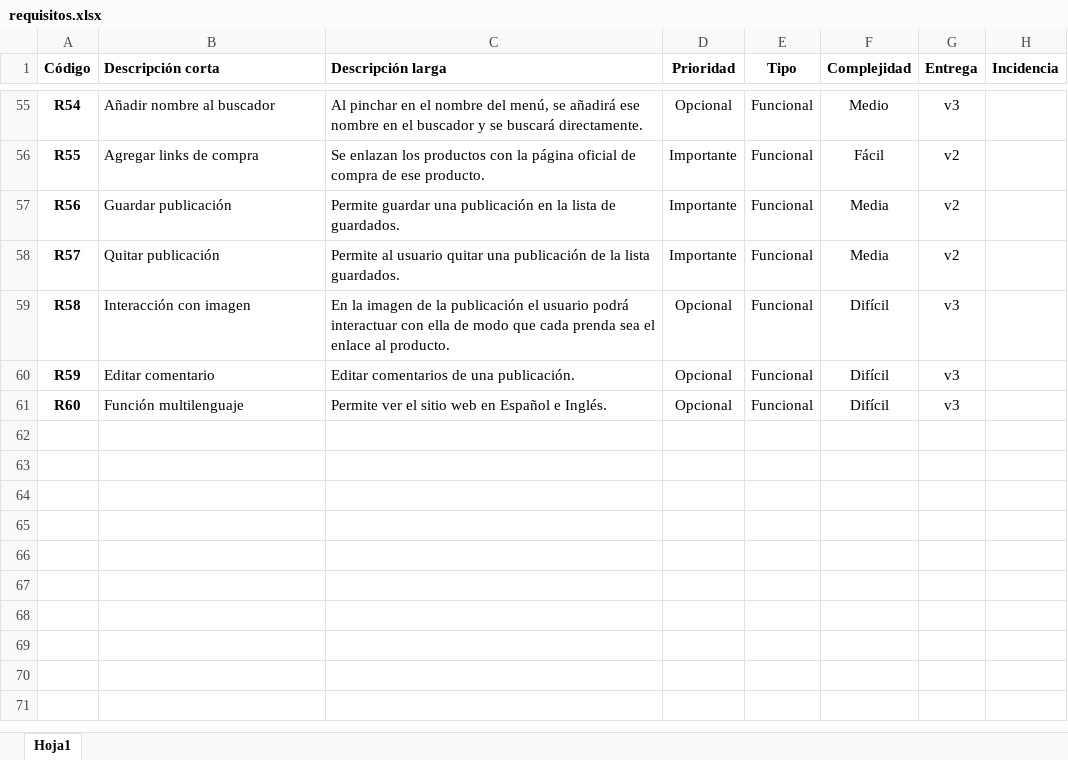
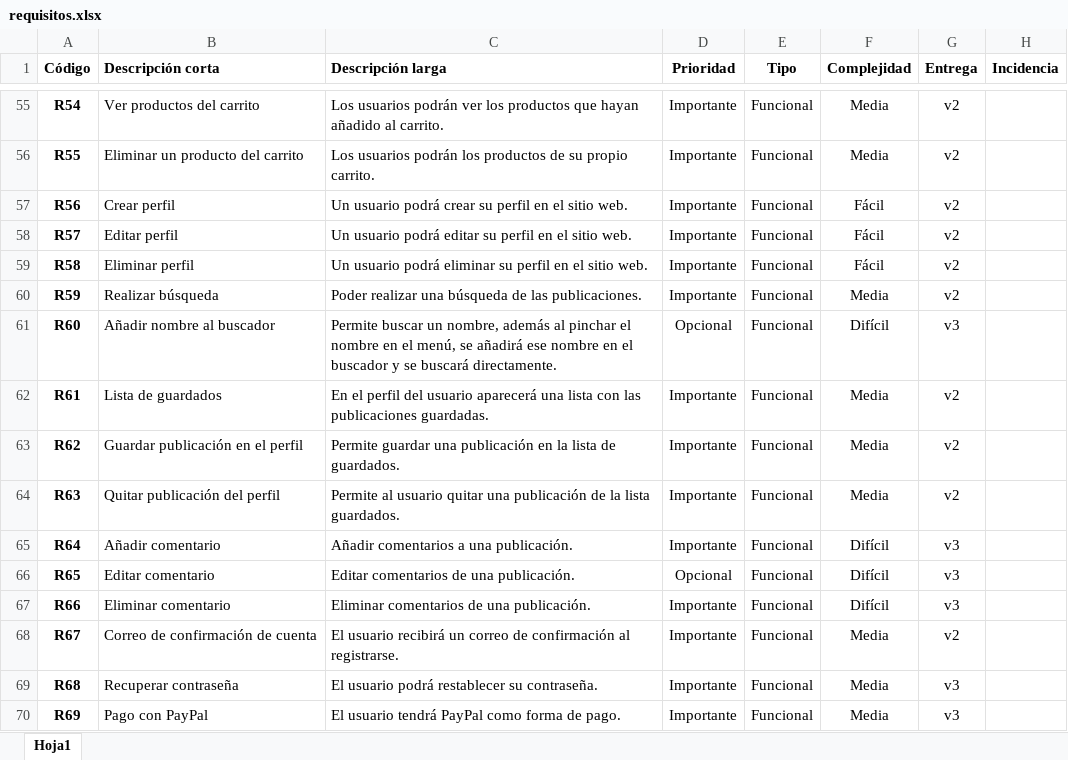
Before and after one commit to MariDaw/propuesta, an Excel workbook: requisitos.xlsx, sheet Hoja1, drawn as a sheet; only a part is shown, gaps mark what is left out; values as stored, in another font and other column widths than the file's, no borders; charts and pictures not drawn; the diff covers the shown part only; the diff names each change by its address in the sheet, - before the commit and + after, or states it on an @@ line.

```diff
--- a/requisitos.xlsx (sheet Hoja1)
+++ b/requisitos.xlsx (sheet Hoja1)
-B55 (Descripción corta): Añadir nombre al buscador
+B55 (Descripción corta): Ver productos del carrito
-C55 (Descripción larga): Al pinchar en el nombre del menú, se añadirá ese nombre en el buscador y se buscará directamente.
+C55 (Descripción larga): Los usuarios podrán ver los productos que hayan añadido al carrito.
-D55 (Prioridad): Opcional
+D55 (Prioridad): Importante
-F55 (Complejidad): Medio
+F55 (Complejidad): Media
-G55 (Entrega): v3
+G55 (Entrega): v2
-B56 (Descripción corta): Agregar links de compra
+B56 (Descripción corta): Eliminar un producto del carrito
-C56 (Descripción larga): Se enlazan los productos con la página oficial de compra de ese producto.
+C56 (Descripción larga): Los usuarios podrán los productos de su propio carrito.
-F56 (Complejidad): Fácil
+F56 (Complejidad): Media
-B57 (Descripción corta): Guardar publicación
+B57 (Descripción corta): Crear perfil
-C57 (Descripción larga): Permite guardar una publicación en la lista de guardados.
+C57 (Descripción larga): Un usuario podrá crear su perfil en el sitio web.
-F57:F58 (Complejidad): Media
+F57:F58 (Complejidad): Fácil
-B58 (Descripción corta): Quitar publicación
+B58 (Descripción corta): Editar perfil
-C58 (Descripción larga): Permite al usuario quitar una publicación de la lista guardados.
+C58 (Descripción larga): Un usuario podrá editar su perfil en el sitio web.
-B59 (Descripción corta): Interacción con imagen
+B59 (Descripción corta): Eliminar perfil
-C59 (Descripción larga): En la imagen de la publicación el usuario podrá interactuar con ella de modo que cada prenda sea el enlace al producto.
+C59 (Descripción larga): Un usuario podrá eliminar su perfil en el sitio web.
-D59:D60 (Prioridad): Opcional
+D59:D60 (Prioridad): Importante
-F59 (Complejidad): Difícil
+F59 (Complejidad): Fácil
-G59:G60 (Entrega): v3
+G59:G60 (Entrega): v2
-B60 (Descripción corta): Editar comentario
+B60 (Descripción corta): Realizar búsqueda
-C60 (Descripción larga): Editar comentarios de una publicación.
+C60 (Descripción larga): Poder realizar una búsqueda de las publicaciones.
-F60 (Complejidad): Difícil
+F60 (Complejidad): Media
-B61 (Descripción corta): Función multilenguaje
+B61 (Descripción corta): Añadir nombre al buscador
-C61 (Descripción larga): Permite ver el sitio web en Español e Inglés.
+C61 (Descripción larga): Permite buscar un nombre, además al pinchar el nombre en el menú, se añadirá ese nombre en el buscador y se buscará directamente.
+row 62: R61 | Lista de guardados | En el perfil del usuario aparecerá una lista con las publicaciones guardadas. | Importante | Funcional | Media | v2
+row 63: R62 | Guardar publicación en el perfil | Permite guardar una publicación en la lista de guardados. | Importante | Funcional | Media | v2
+row 64: R63 | Quitar publicación del perfil | Permite al usuario quitar una publicación de la lista guardados. | Importante | Funcional | Media | v2
+row 65: R64 | Añadir comentario | Añadir comentarios a una publicación. | Importante | Funcional | Difícil | v3
+row 66: R65 | Editar comentario | Editar comentarios de una publicación. | Opcional | Funcional | Difícil | v3
+row 67: R66 | Eliminar comentario | Eliminar comentarios de una publicación. | Importante | Funcional | Difícil | v3
+row 68: R67 | Correo de confirmación de cuenta | El usuario recibirá un correo de confirmación al registrarse. | Importante | Funcional | Media | v2
+row 69: R68 | Recuperar contraseña | El usuario podrá restablecer su contraseña. | Importante | Funcional | Media | v3
+row 70: R69 | Pago con PayPal | El usuario tendrá PayPal como forma de pago. | Importante | Funcional | Media | v3
```
Also changed, not shown: 1 added row and 33 edited cells elsewhere in this sheet.
